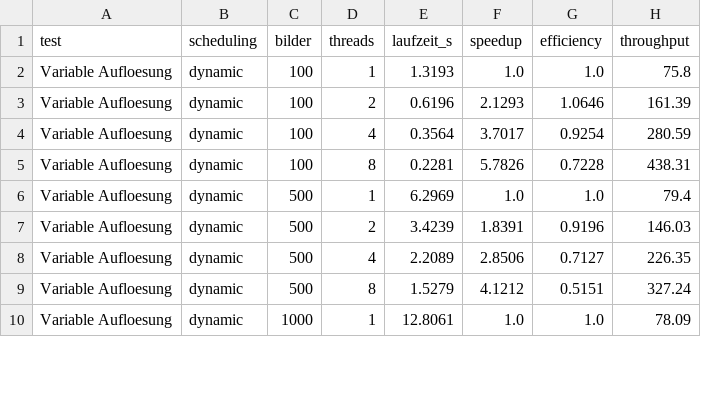
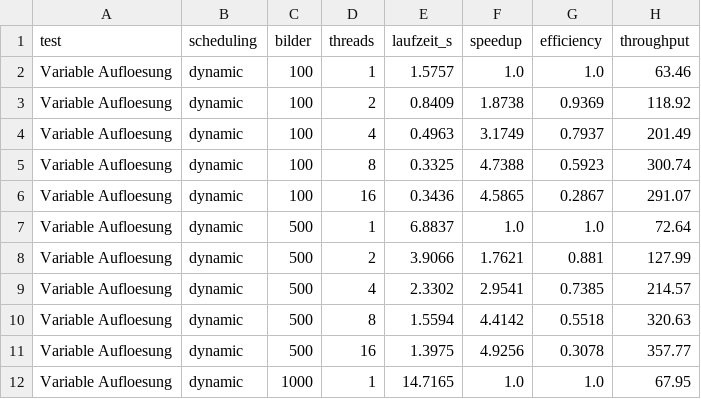
Before and after one commit to MaximSchmidt/Medizinische-Bildverarbeitung, a CSV file: Threading/pipeline_output/Laptop1_pipeline_output/results_threads_test2_variable_dynamic.csv, drawn as a sheet; only a part is shown; the diff covers the shown part only.

```diff
--- a/Threading/pipeline_output/Laptop1_pipeline_output/results_threads_test2_variable_dynamic.csv
+++ b/Threading/pipeline_output/Laptop1_pipeline_output/results_threads_test2_variable_dynamic.csv
@@ -1,10 +1,12 @@
 test;scheduling;bilder;threads;laufzeit_s;speedup;efficiency;throughput
-Variable Aufloesung;dynamic;100;1;1.3193;1.0;1.0;75.8
-Variable Aufloesung;dynamic;100;2;0.6196;2.1293;1.0646;161.39
-Variable Aufloesung;dynamic;100;4;0.3564;3.7017;0.9254;280.59
-Variable Aufloesung;dynamic;100;8;0.2281;5.7826;0.7228;438.31
-Variable Aufloesung;dynamic;500;1;6.2969;1.0;1.0;79.4
-Variable Aufloesung;dynamic;500;2;3.4239;1.8391;0.9196;146.03
-Variable Aufloesung;dynamic;500;4;2.2089;2.8506;0.7127;226.35
-Variable Aufloesung;dynamic;500;8;1.5279;4.1212;0.5151;327.24
-Variable Aufloesung;dynamic;1000;1;12.8061;1.0;1.0;78.09
+Variable Aufloesung;dynamic;100;1;1.5757;1.0;1.0;63.46
+Variable Aufloesung;dynamic;100;2;0.8409;1.8738;0.9369;118.92
+Variable Aufloesung;dynamic;100;4;0.4963;3.1749;0.7937;201.49
+Variable Aufloesung;dynamic;100;8;0.3325;4.7388;0.5923;300.74
+Variable Aufloesung;dynamic;100;16;0.3436;4.5865;0.2867;291.07
+Variable Aufloesung;dynamic;500;1;6.8837;1.0;1.0;72.64
+Variable Aufloesung;dynamic;500;2;3.9066;1.7621;0.881;127.99
+Variable Aufloesung;dynamic;500;4;2.3302;2.9541;0.7385;214.57
+Variable Aufloesung;dynamic;500;8;1.5594;4.4142;0.5518;320.63
+Variable Aufloesung;dynamic;500;16;1.3975;4.9256;0.3078;357.77
+Variable Aufloesung;dynamic;1000;1;14.7165;1.0;1.0;67.95
```
Also changed, not shown: 1 added row, 4 removed rows and 12 edited cells elsewhere in this file, Threading/pipeline_output/Laptop1_pipeline_output/results_threads_combined.csv, Threading/pipeline_output/Laptop1_pipeline_output/results_threads_test1_fixed.csv, 9 other files.
